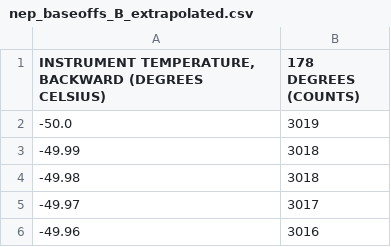
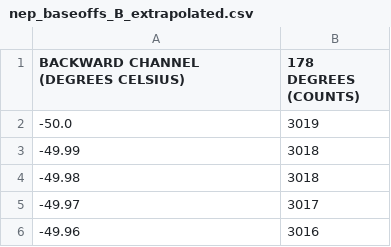
Before and after one commit to HardNorth/galileo-probe-data-analysis, a CSV file: output/nep_baseoffs_B_extrapolated.csv, drawn as a sheet; only a part is shown.

```diff
--- a/output/nep_baseoffs_B_extrapolated.csv
+++ b/output/nep_baseoffs_B_extrapolated.csv
@@ -1,2 +1,2 @@
-"INSTRUMENT TEMPERATURE, BACKWARD (DEGREES CELSIUS)",178 DEGREES (COUNTS)
+BACKWARD CHANNEL (DEGREES CELSIUS),178 DEGREES (COUNTS)
 -50.0,3019
```
Also changed, not shown: output/nep_baseoffs_A_extrapolated.csv, 2 other files.
